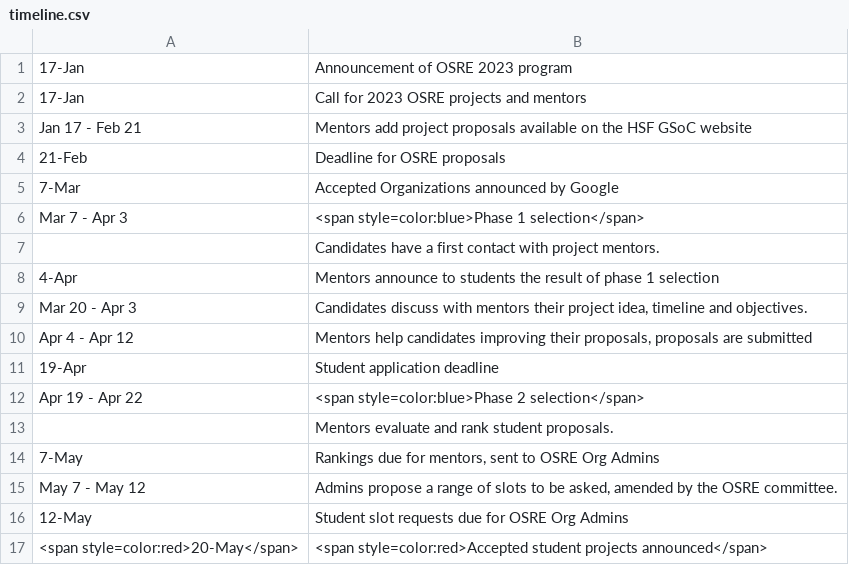
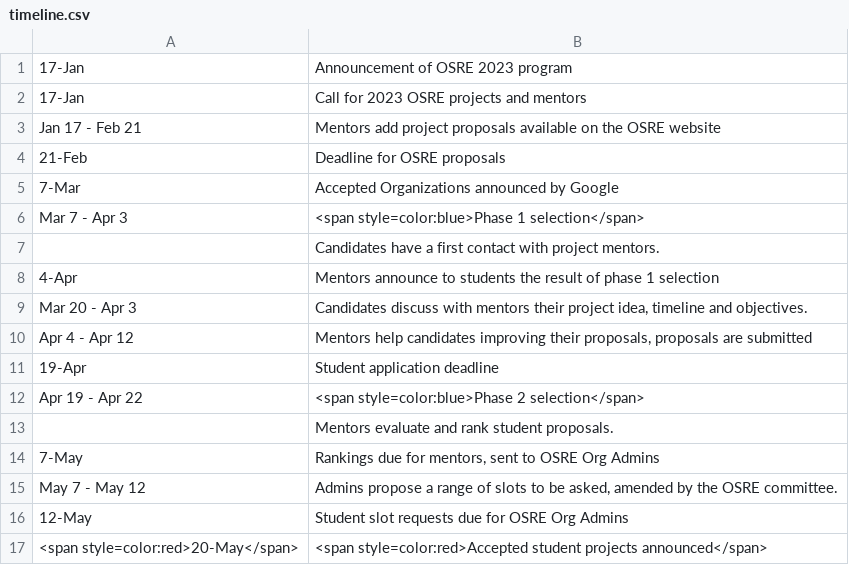
Before and after one commit to ucsc-ospo/ucsc-ospo.github.io, a CSV file: content/osre/timeline.csv, drawn as a sheet.

```diff
--- a/content/osre/timeline.csv
+++ b/content/osre/timeline.csv
@@ -2,3 +2,3 @@
 17-Jan,Call for 2023 OSRE projects and mentors
-Jan 17 - Feb 21,Mentors add project proposals available on the HSF GSoC website
+Jan 17 - Feb 21,Mentors add project proposals available on the OSRE website
 21-Feb,Deadline for OSRE proposals
```
Also changed, not shown: 7 other files.
